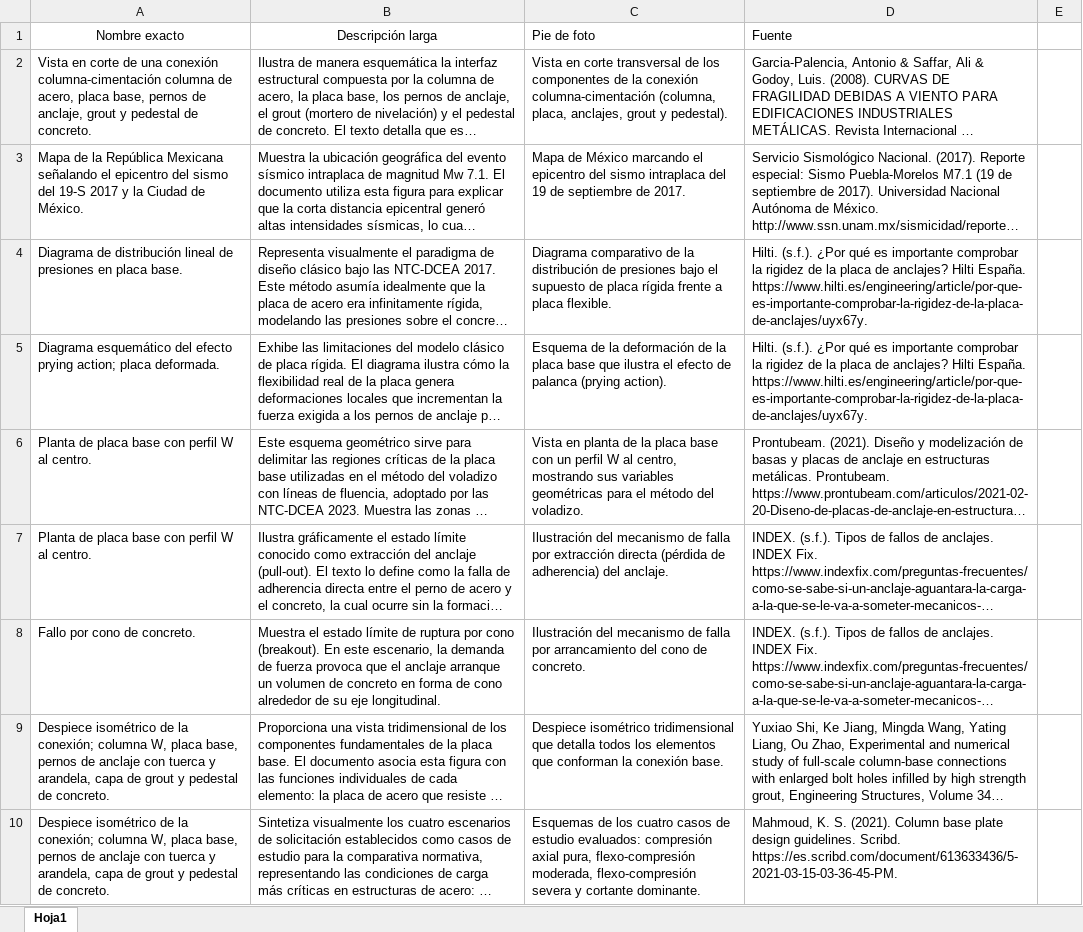
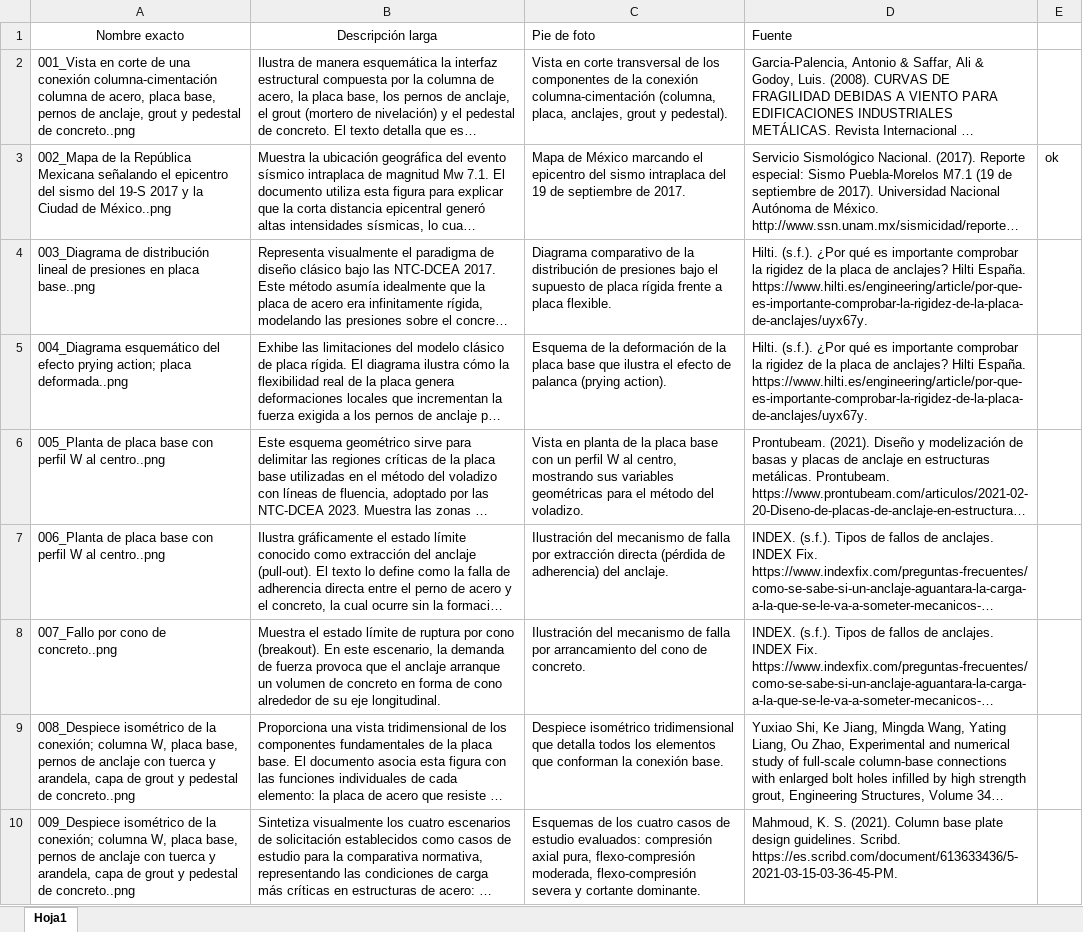
Before and after one commit to yamipj9/TESINA, an Excel workbook: Descripcion de figuras.xlsx, sheet Hoja1, drawn as a sheet; long unchanged cells end in …; values as stored, in another font and other column widths than the file's, no borders; the diff names each change by its address in the sheet, - before the commit and + after, or states it on an @@ line.

Commit message:
Actualizacion de README y descipcion de figuras en csv

```diff
--- a/Descripcion de figuras.xlsx (sheet Hoja1)
+++ b/Descripcion de figuras.xlsx (sheet Hoja1)
-A2 (Nombre exacto): Vista en corte de una conexión columna-cimentación columna de acero, placa base, pernos de anclaje, grout y pedestal de concreto.
+A2 (Nombre exacto): 001_Vista en corte de una conexión columna-cimentación columna de acero, placa base, pernos de anclaje, grout y pedestal de concreto..png
-A3 (Nombre exacto): Mapa de la República Mexicana señalando el epicentro del sismo del 19-S 2017 y la Ciudad de México.
+A3 (Nombre exacto): 002_Mapa de la República Mexicana señalando el epicentro del sismo del 19-S 2017 y la Ciudad de México..png
-E3: (empty)
+E3: ok
-A4 (Nombre exacto): Diagrama de distribución lineal de presiones en placa base.
+A4 (Nombre exacto): 003_Diagrama de distribución lineal de presiones en placa base..png
-A5 (Nombre exacto): Diagrama esquemático del efecto prying action; placa deformada.
+A5 (Nombre exacto): 004_Diagrama esquemático del efecto prying action; placa deformada..png
-A6 (Nombre exacto): Planta de placa base con perfil W al centro.
+A6 (Nombre exacto): 005_Planta de placa base con perfil W al centro..png
-A7 (Nombre exacto): Planta de placa base con perfil W al centro.
+A7 (Nombre exacto): 006_Planta de placa base con perfil W al centro..png
-A8 (Nombre exacto): Fallo por cono de concreto.
+A8 (Nombre exacto): 007_Fallo por cono de concreto..png
-A9 (Nombre exacto): Despiece isométrico de la conexión; columna W, placa base, pernos de anclaje con tuerca y arandela, capa de grout y pedestal de concreto.
+A9 (Nombre exacto): 008_Despiece isométrico de la conexión; columna W, placa base, pernos de anclaje con tuerca y arandela, capa de grout y pedestal de concreto..png
-A10 (Nombre exacto): Despiece isométrico de la conexión; columna W, placa base, pernos de anclaje con tuerca y arandela, capa de grout y pedestal de concreto.
+A10 (Nombre exacto): 009_Despiece isométrico de la conexión; columna W, placa base, pernos de anclaje con tuerca y arandela, capa de grout y pedestal de concreto..png
```
Also changed, not shown: 3 other files.
